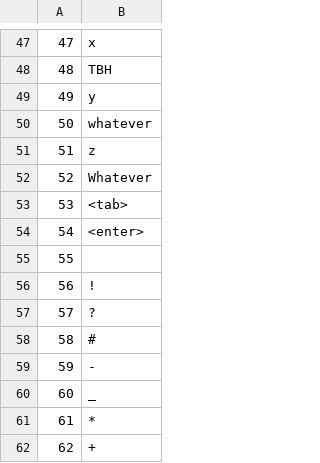
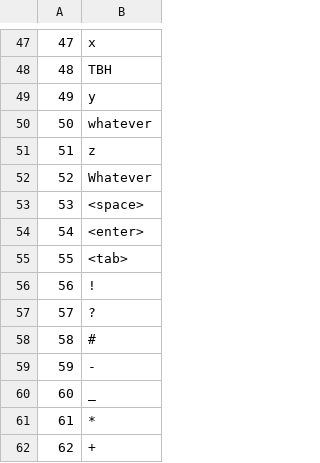
Before and after one commit to MayaChen350/Maya-Binary-Encoding-Table, a CSV file: Maya Binary Table/table.csv, drawn as a sheet; only a part is shown, gaps mark what is left out.

```diff
--- a/Maya Binary Table/table.csv
+++ b/Maya Binary Table/table.csv
@@ -52,5 +52,5 @@
 52,Whatever
-53,<tab>
+53,<space>
 54,<enter>
-55,	
+55,<tab>
 56,!
```
Also changed, not shown: 5 other files.
